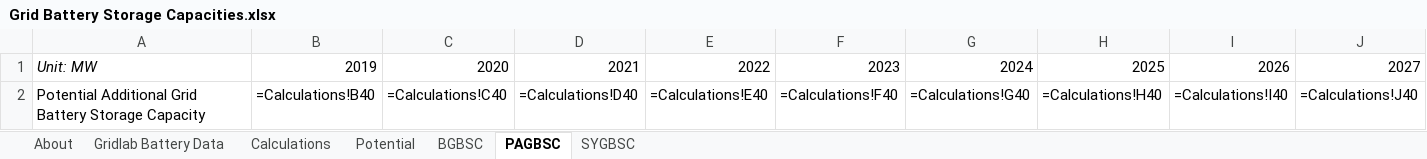
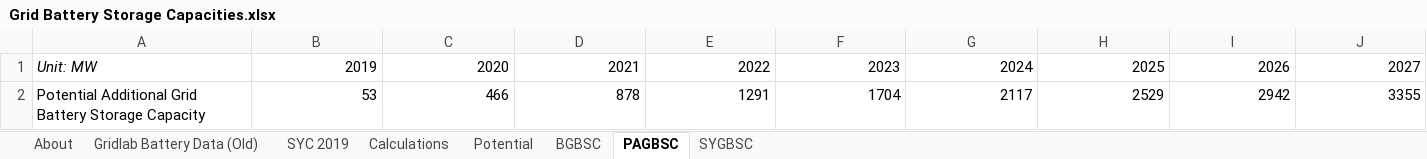
Before and after one commit to EnergyInnovation/eps-ohio, an Excel workbook: InputData/elec/GBSC/Grid Battery Storage Capacities.xlsx, sheet PAGBSC, drawn as a sheet; only a part is shown; values as stored, in another font and other column widths than the file's, no borders; formulas without a stored value are shown as written; removed rows and columns are numbered as before the commit, all else as after; rows hold the shown columns only; the diff names each change by its address in the sheet, - before the commit and + after, or states it on an @@ line.

```diff
--- a/InputData/elec/GBSC/Grid Battery Storage Capacities.xlsx (sheet PAGBSC)
+++ b/InputData/elec/GBSC/Grid Battery Storage Capacities.xlsx (sheet PAGBSC)
-sheet tab: Gridlab Battery Data
+sheet tab: Gridlab Battery Data (Old)
+sheet tab: SYC 2019
-row 2: Potential Additional Grid Battery Storage Capacity | =Calculations!B40 | =Calculations!C40 | =Calculations!D40 | =Calculations!E40 | =Calculations!F40 | =Calculations!G40 | =Calculations!H40 | =Calculations!I40 | =Calculations!J40
+row 2: Potential Additional Grid Battery Storage Capacity | 53 | 466 | 878 | 1291 | 1704 | 2117 | 2529 | 2942 | 3355
```
Also changed, not shown: sheet Calculations, sheet BGBSC, sheet About, sheet SYGBSC, charts or pictures, InputData/ctrl-settings/BAEPAbCiPC/Bool Are Energy Prices Affected by Chng in Production Costs.xlsx, 3 other files.
